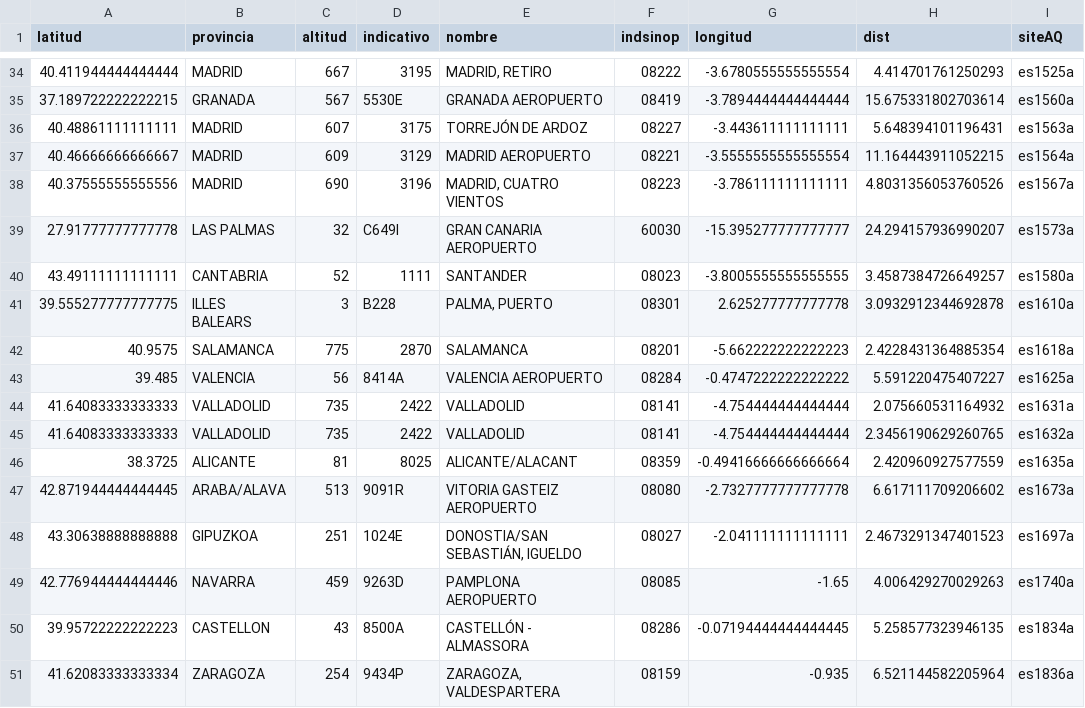
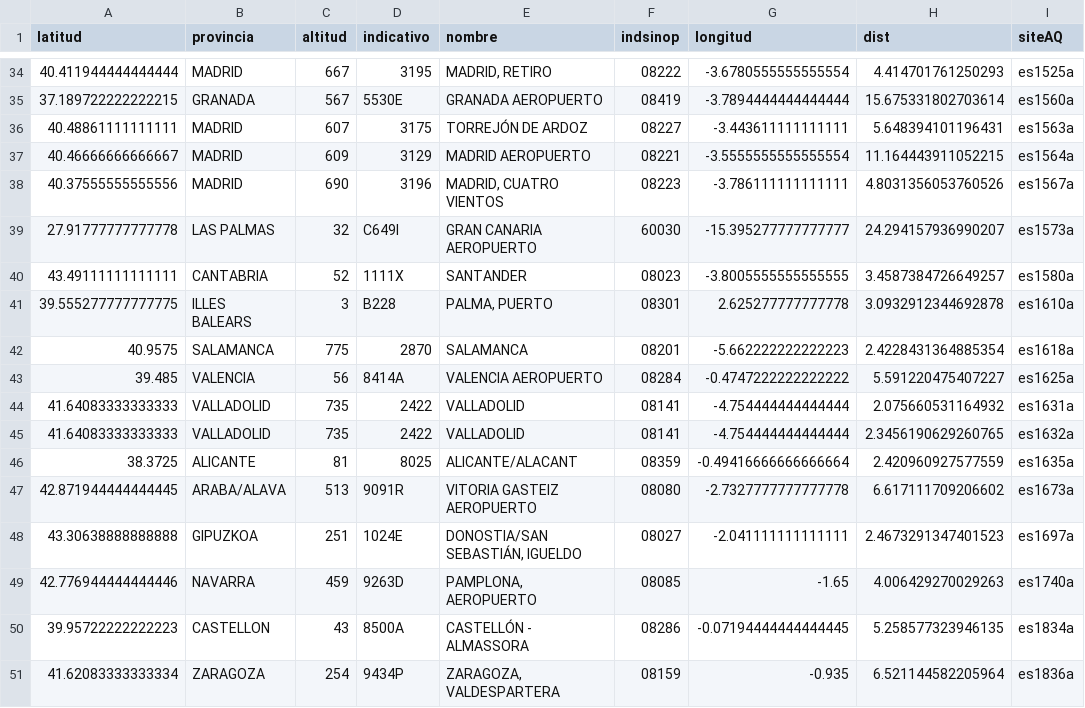
Before and after one commit to Jaimedgp/AirQualityCOVID, a CSV file: data/Curation/checked_AEMET.csv, drawn as a sheet; only a part is shown, gaps mark what is left out.

```diff
--- a/data/Curation/checked_AEMET.csv
+++ b/data/Curation/checked_AEMET.csv
@@ -39,3 +39,3 @@ latitud,provincia,altitud,indicativo,nombre,indsinop,longitud,dist,siteAQ
 27.91777777777778,LAS PALMAS,32,C649I,GRAN CANARIA AEROPUERTO,60030,-15.395277777777777,24.294157936990207,es1573a
-43.49111111111111,CANTABRIA,52,1111,SANTANDER,08023,-3.8005555555555555,3.4587384726649257,es1580a
+43.49111111111111,CANTABRIA,52,1111X,SANTANDER,08023,-3.8005555555555555,3.4587384726649257,es1580a
 39.555277777777775,ILLES BALEARS,3,B228,"PALMA, PUERTO",08301,2.625277777777778,3.0932912344692878,es1610a
@@ -48,3 +48,3 @@ latitud,provincia,altitud,indicativo,nombre,indsinop,longitud,dist,siteAQ
 43.30638888888888,GIPUZKOA,251,1024E,"DONOSTIA/SAN SEBASTIÁN, IGUELDO",08027,-2.041111111111111,2.4673291347401523,es1697a
-42.776944444444446,NAVARRA,459,9263D,PAMPLONA AEROPUERTO,08085,-1.65,4.006429270029263,es1740a
+42.776944444444446,NAVARRA,459,9263D,"PAMPLONA, AEROPUERTO",08085,-1.65,4.006429270029263,es1740a
 39.95722222222223,CASTELLON,43,8500A,CASTELLÓN - ALMASSORA,08286,-0.07194444444444445,5.258577323946135,es1834a
```
Also changed, not shown: data/Curation/checked_AQ.csv, 1 other file.
